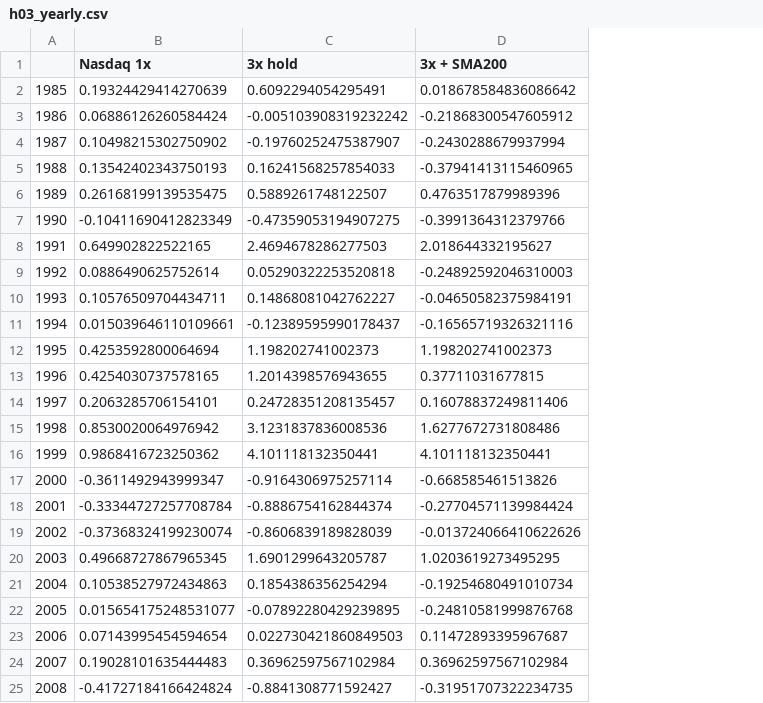
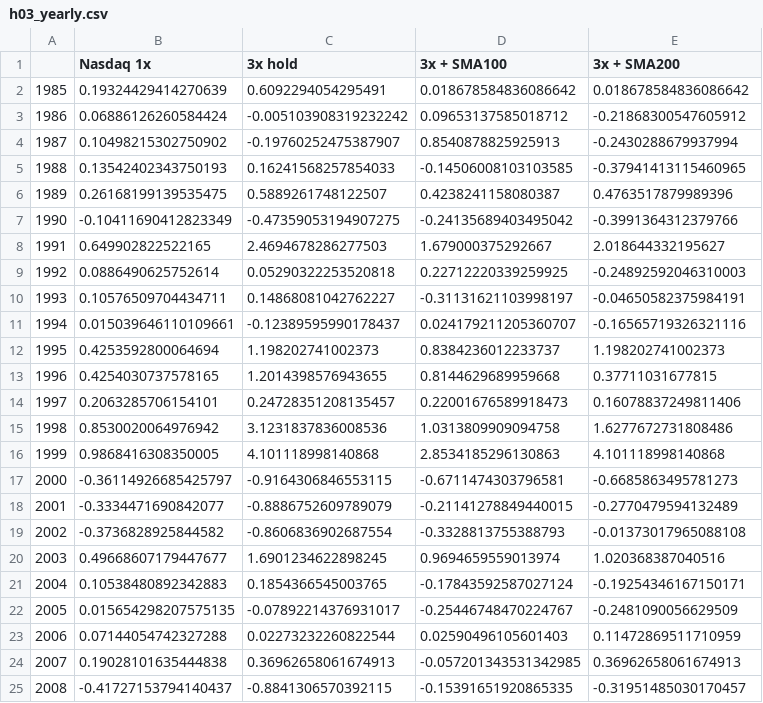
Before and after one commit to GreensideComps/agent-skills, a CSV file: research/output/h03_yearly.csv, drawn as a sheet; only a part is shown; addresses are those after the commit; the diff covers the shown part only; the diff names each change by its address in the sheet, - before the commit and + after, or states it on an @@ line.

```diff
--- a/research/output/h03_yearly.csv
+++ b/research/output/h03_yearly.csv
+column D (3x + SMA100), rows 2-25: 0.018678584836086642 | 0.09653137585018712 | 0.8540878825925913 | -0.14506008103103585 | 0.4238241158080387 | -0.24135689403495042 | 1.679000375292667 | 0.22712220339259925 | -0.31131621103998197 | 0.024179211205360707 | 0.8384236012233737 | 0.8144629689959668 | 0.22001676589918473 | 1.0313809909094758 | 2.8534185296130863 | -0.6711474303796581 | -0.21141278849440015 | -0.3328813755388793 | 0.9694659559013974 | -0.17843592587027124 | -0.25446748470224767 | 0.02590496105601403 | -0.057201343531342985 | -0.15391651920865335
-B16 (Nasdaq 1x): 0.9868416723250362
+B16 (Nasdaq 1x): 0.9868416308350005
-C16 (3x hold): 4.101118132350441
+C16 (3x hold): 4.101118998140868
-E16 (3x + SMA200): 4.101118132350441
+E16 (3x + SMA200): 4.101118998140868
-B17 (Nasdaq 1x): -0.3611492943999347
+B17 (Nasdaq 1x): -0.36114926685425797
-C17 (3x hold): -0.9164306975257114
+C17 (3x hold): -0.9164306846553115
-E17 (3x + SMA200): -0.668585461513826
+E17 (3x + SMA200): -0.6685863495781273
-B18 (Nasdaq 1x): -0.33344727257708784
+B18 (Nasdaq 1x): -0.3334471690842077
-C18 (3x hold): -0.8886754162844374
+C18 (3x hold): -0.8886752609789079
-E18 (3x + SMA200): -0.27704571139984424
+E18 (3x + SMA200): -0.2770479594132489
-B19 (Nasdaq 1x): -0.37368324199230074
+B19 (Nasdaq 1x): -0.3736828925844582
-C19 (3x hold): -0.8606839189828039
+C19 (3x hold): -0.8606836902687554
-E19 (3x + SMA200): -0.013724066410622626
+E19 (3x + SMA200): -0.01373017965088108
-B20 (Nasdaq 1x): 0.49668727867965345
+B20 (Nasdaq 1x): 0.49668607179447677
-C20 (3x hold): 1.6901299643205787
+C20 (3x hold): 1.6901234622898245
-E20 (3x + SMA200): 1.0203619273495295
+E20 (3x + SMA200): 1.020368387040516
-B21 (Nasdaq 1x): 0.10538527972434863
+B21 (Nasdaq 1x): 0.10538480892342883
-C21 (3x hold): 0.1854386356254294
+C21 (3x hold): 0.1854366545003765
-E21 (3x + SMA200): -0.19254680491010734
+E21 (3x + SMA200): -0.19254346167150171
-B22 (Nasdaq 1x): 0.015654175248531077
+B22 (Nasdaq 1x): 0.015654298207575135
-C22 (3x hold): -0.07892280429239895
+C22 (3x hold): -0.07892214376931017
-E22 (3x + SMA200): -0.24810581999876768
+E22 (3x + SMA200): -0.2481090056629509
-B23 (Nasdaq 1x): 0.07143995454594654
+B23 (Nasdaq 1x): 0.07144054742327288
-C23 (3x hold): 0.022730421860849503
+C23 (3x hold): 0.02273232260822544
-E23 (3x + SMA200): 0.11472893395967687
+E23 (3x + SMA200): 0.11472869511710959
-B24 (Nasdaq 1x): 0.19028101635444483
+B24 (Nasdaq 1x): 0.19028101635444838
-C24 (3x hold): 0.36962597567102984
+C24 (3x hold): 0.36962658061674913
-E24 (3x + SMA200): 0.36962597567102984
+E24 (3x + SMA200): 0.36962658061674913
-B25 (Nasdaq 1x): -0.41727184166424824
+B25 (Nasdaq 1x): -0.41727153794140437
-C25 (3x hold): -0.8841308771592427
+C25 (3x hold): -0.8841306570392115
-E25 (3x + SMA200): -0.31951707322234735
+E25 (3x + SMA200): -0.31951485030170457
```
Also changed, not shown: 54 edited cells elsewhere in this file, research/output/h03_leveraged_trend.csv, 5 other files.
